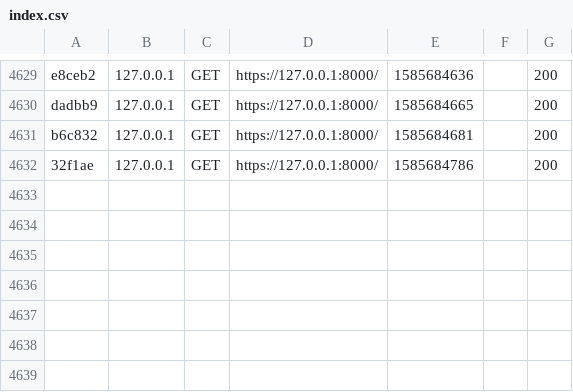
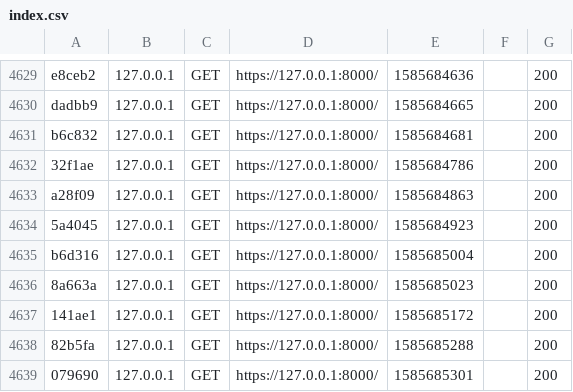
Before and after one commit to aDahirel/almalusa, a CSV file: var/cache/dev/profiler/index.csv, drawn as a sheet; only a part is shown, gaps mark what is left out; the diff names each change by its address in the sheet, - before the commit and + after, or states it on an @@ line.

```diff
--- a/var/cache/dev/profiler/index.csv
+++ b/var/cache/dev/profiler/index.csv
+row 4633: a28f09 | 127.0.0.1 | GET | https://127.0.0.1:8000/ | 1585684863 |  | 200
+row 4634: 5a4045 | 127.0.0.1 | GET | https://127.0.0.1:8000/ | 1585684923 |  | 200
+row 4635: b6d316 | 127.0.0.1 | GET | https://127.0.0.1:8000/ | 1585685004 |  | 200
+row 4636: 8a663a | 127.0.0.1 | GET | https://127.0.0.1:8000/ | 1585685023 |  | 200
+row 4637: 141ae1 | 127.0.0.1 | GET | https://127.0.0.1:8000/ | 1585685172 |  | 200
+row 4638: 82b5fa | 127.0.0.1 | GET | https://127.0.0.1:8000/ | 1585685288 |  | 200
+row 4639: 079690 | 127.0.0.1 | GET | https://127.0.0.1:8000/ | 1585685301 |  | 200
```
Also changed, not shown: 2 other files.
